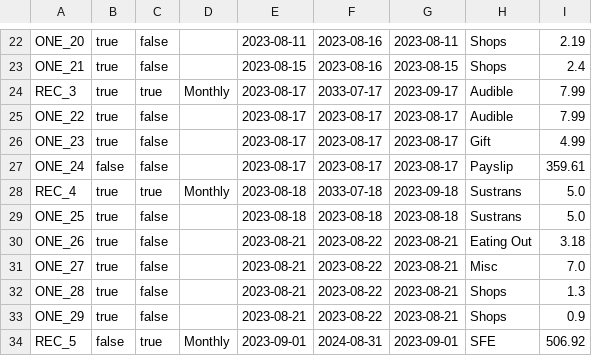
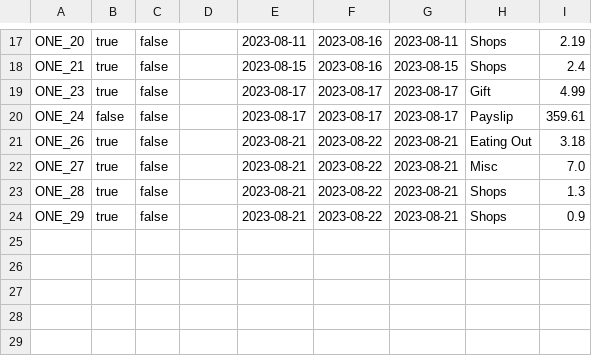
Before and after one commit to jack-parr/BudgetApp, a CSV file: data.csv, drawn as a sheet; only a part is shown, gaps mark what is left out; the diff covers the shown part only; the diff names each change by its address in the sheet, - before the commit and + after, or states it on an @@ line.

```diff
--- a/data.csv
+++ b/data.csv
-row 24: REC_3 | true | true | Monthly | 2023-08-17 | 2033-07-17 | 2023-09-17 | Audible | 7.99
-row 25: ONE_22 | true | false |  | 2023-08-17 | 2023-08-17 | 2023-08-17 | Audible | 7.99
-row 28: REC_4 | true | true | Monthly | 2023-08-18 | 2033-07-18 | 2023-09-18 | Sustrans | 5.0
-row 29: ONE_25 | true | false |  | 2023-08-18 | 2023-08-18 | 2023-08-18 | Sustrans | 5.0
-row 34: REC_5 | false | true | Monthly | 2023-09-01 | 2024-08-31 | 2023-09-01 | SFE | 506.92
```
Also changed, not shown: 5 removed rows and 3 edited cells elsewhere in this file, 5 other files.
